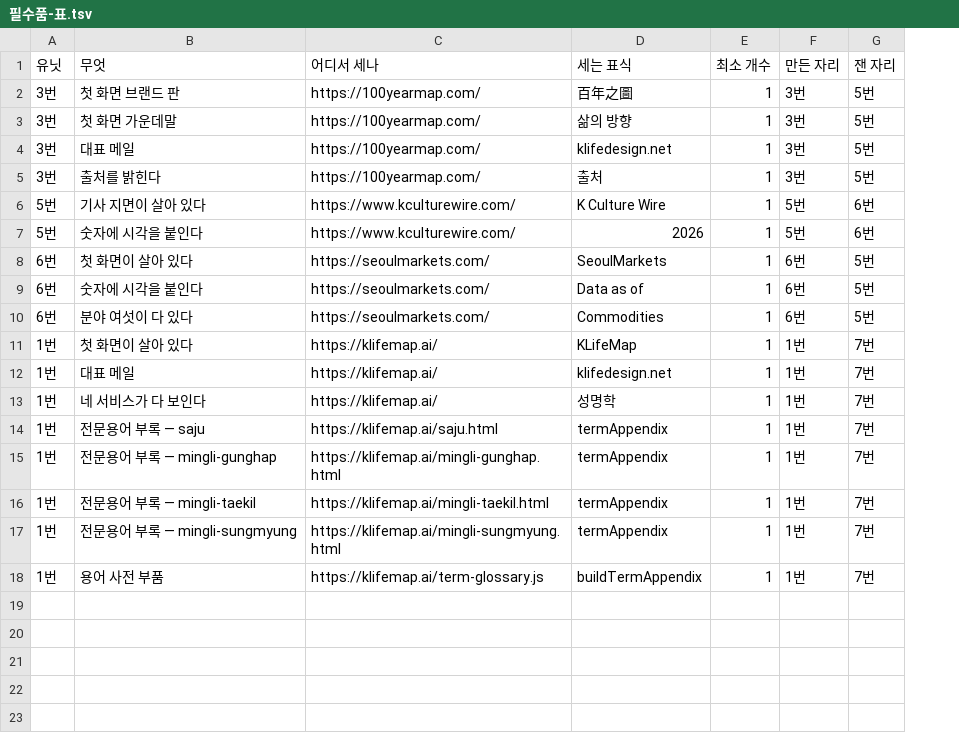
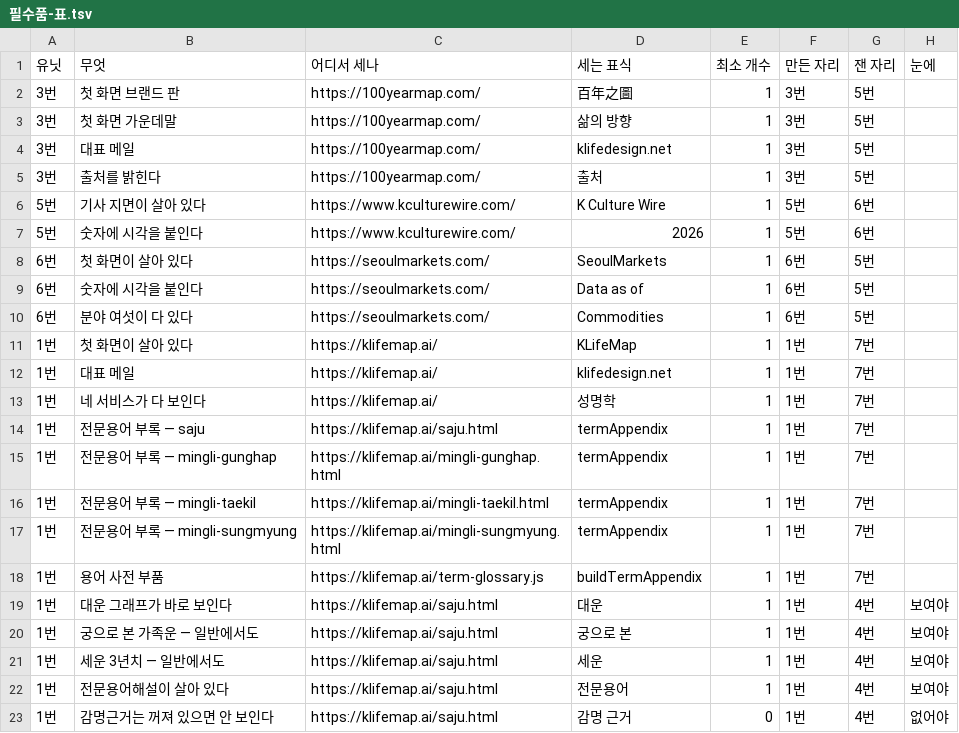
Before and after one commit to parkintaek2-gif/parkintaek2-gif.github.io, a TSV file: docs/필수품-표.tsv, drawn as a sheet; the diff names each change by its address in the sheet, - before the commit and + after, or states it on an @@ line.

```diff
--- a/docs/필수품-표.tsv
+++ b/docs/필수품-표.tsv
+column H (눈에), empty
+row 19: 1번 | 대운 그래프가 바로 보인다 | https://klifemap.ai/saju.html | 대운 | 1 | 1번 | 4번 | 보여야
+row 20: 1번 | 궁으로 본 가족운 — 일반에서도 | https://klifemap.ai/saju.html | 궁으로 본 | 1 | 1번 | 4번 | 보여야
+row 21: 1번 | 세운 3년치 — 일반에서도 | https://klifemap.ai/saju.html | 세운 | 1 | 1번 | 4번 | 보여야
+row 22: 1번 | 전문용어해설이 살아 있다 | https://klifemap.ai/saju.html | 전문용어 | 1 | 1번 | 4번 | 보여야
+row 23: 1번 | 감명근거는 꺼져 있으면 안 보인다 | https://klifemap.ai/saju.html | 감명 근거 | 0 | 1번 | 4번 | 없어야
```
Also changed, not shown: 1 other file.
